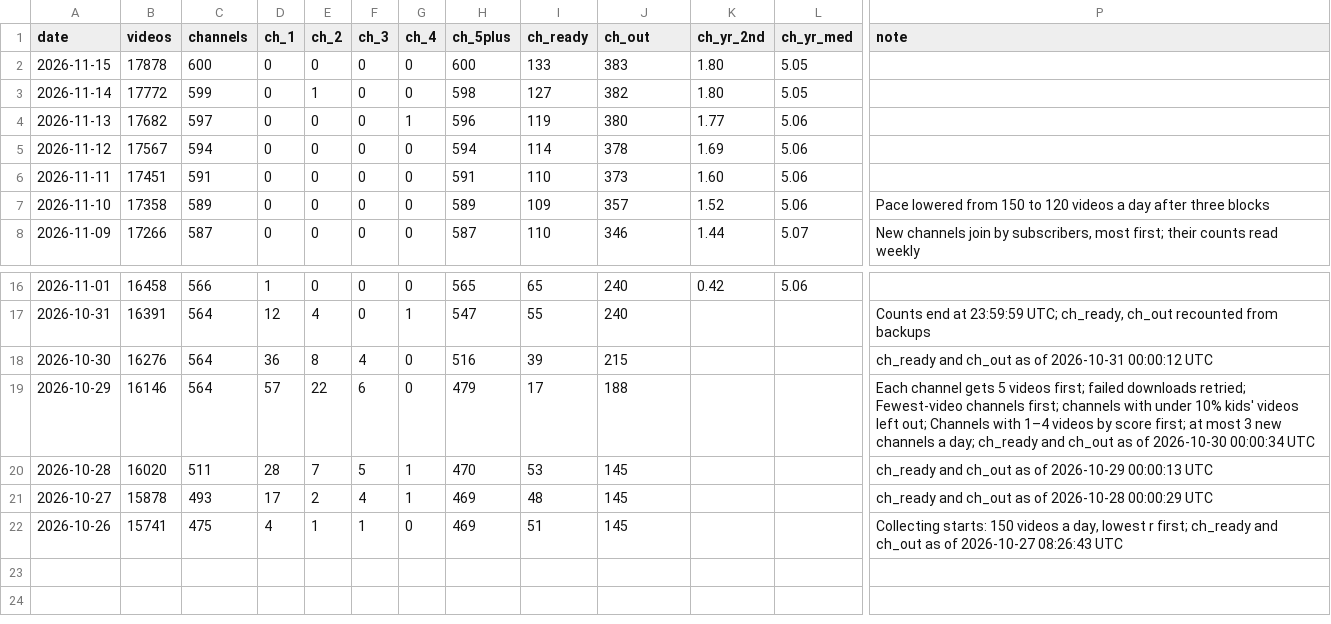
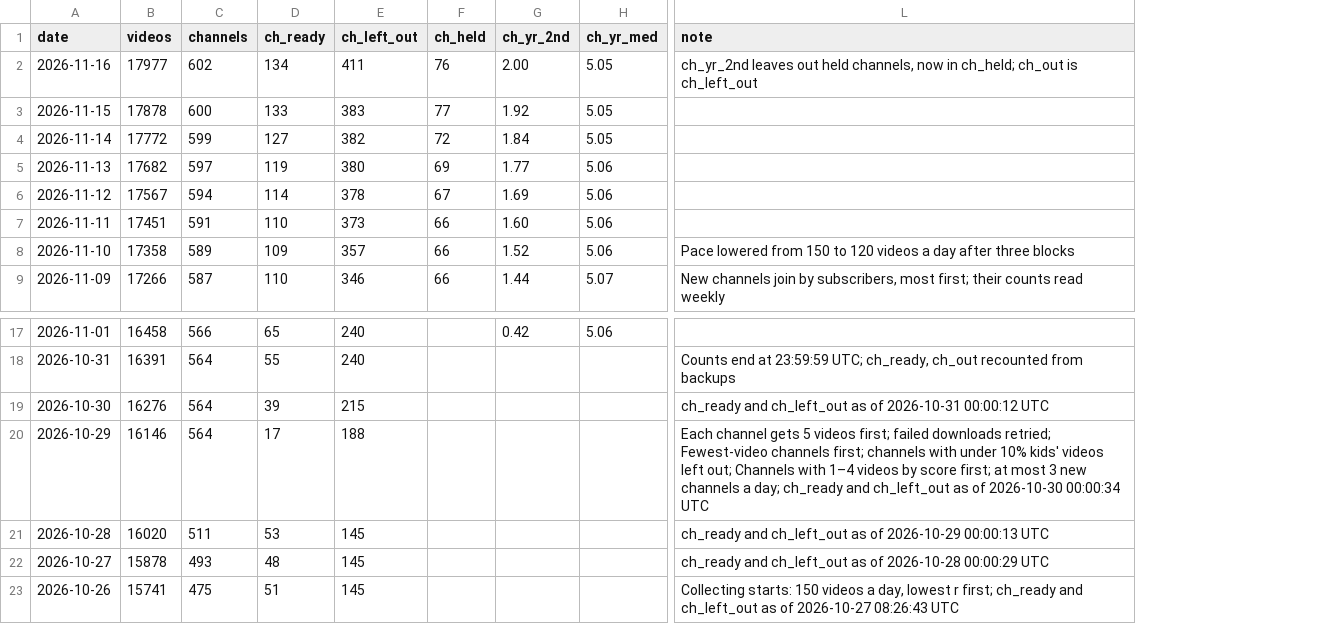
Before and after one commit to AISmithLab/hyperstim, a TSV file: backend/data/collected/CHANGELOG.tsv, drawn as a sheet; only a part is shown, gaps mark what is left out; removed rows and columns are numbered as before the commit, all else as after; rows hold the shown columns only; the diff names each change by its address in the sheet, - before the commit and + after, or states it on an @@ line.

```diff
--- a/backend/data/collected/CHANGELOG.tsv
+++ b/backend/data/collected/CHANGELOG.tsv
-column D (ch_1), rows 2-8: all 0; rows 16-22: 1 | 12 | 36 | 57 | 28 | 17 | 4
-column E (ch_2), rows 2-8: 0 | 1 | 0 | 0 | 0 | 0 | 0; rows 16-22: 0 | 4 | 8 | 22 | 7 | 2 | 1
-column F (ch_3), rows 2-8: all 0; rows 16-22: 0 | 0 | 4 | 6 | 5 | 4 | 1
-column G (ch_4), rows 2-8: 0 | 0 | 1 | 0 | 0 | 0 | 0; rows 16-22: 0 | 1 | 0 | 0 | 1 | 1 | 0
-column H (ch_5plus), rows 2-8: 600 | 598 | 596 | 594 | 591 | 589 | 587; rows 16-22: 565 | 547 | 516 | 479 | 470 | 469 | 469
+column F (ch_held), rows 3-9: 77 | 72 | 69 | 67 | 66 | 66 | 66
-E1: ch_out
+E1: ch_left_out
+row 2: 2026-11-16 | 17977 | 602 | 134 | 411 | 76 | 2.00 | 5.05 | ch_yr_2nd leaves out held channels, now in ch_held; ch_out is ch_left_out
-G3 (ch_yr_2nd): 1.80
+G3 (ch_yr_2nd): 1.92
-G4 (ch_yr_2nd): 1.80
+G4 (ch_yr_2nd): 1.84
-L19 (note): ch_ready and ch_out as of…
+L19 (note): ch_ready and ch_left_out as of…
-L20 (note): …ch_ready and ch_out as of…
+L20 (note): …ch_ready and ch_left_out as of…
-L21 (note): ch_ready and ch_out as of…
+L21 (note): ch_ready and ch_left_out as of…
-L22 (note): ch_ready and ch_out as of…
+L22 (note): ch_ready and ch_left_out as of…
-L23 (note): …ch_ready and ch_out as of…
+L23 (note): …ch_ready and ch_left_out as of…
```
Also changed, not shown: backend/data/collected/excluded-channels.tsv, 3 other files.
